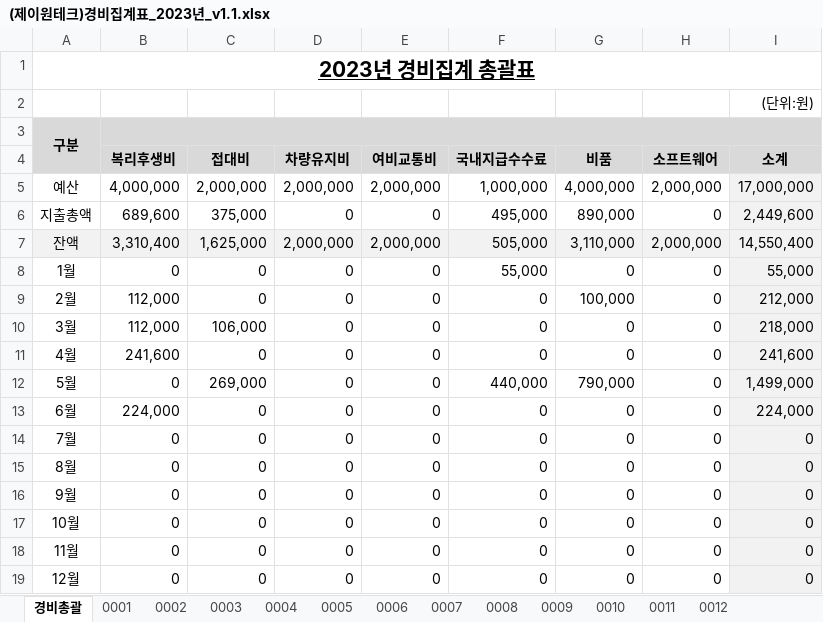
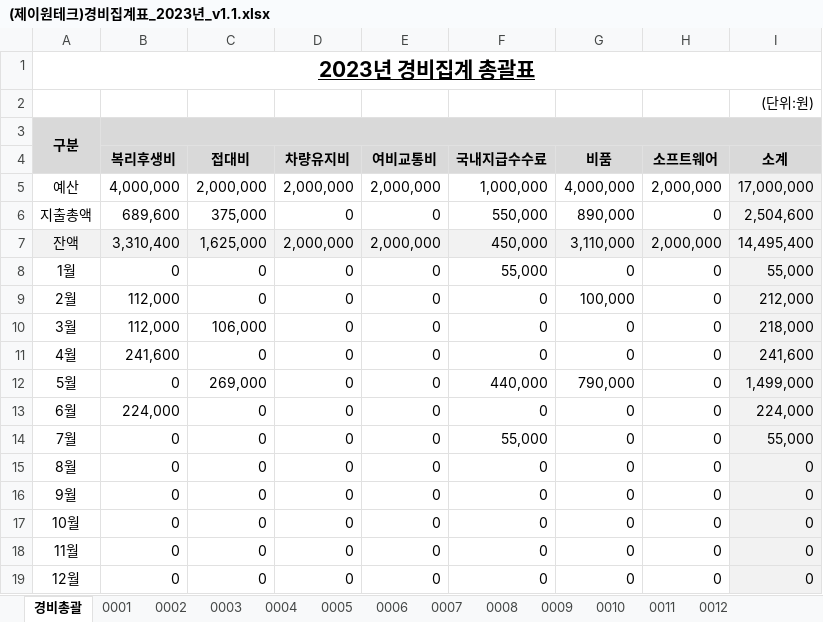
Before and after one commit to jwlee701211/jone, an Excel workbook: src/(제이원테크)경비집계표_2023년_v1.1.xlsx, sheet 경비총괄, drawn as a sheet; values as stored, in another font and other column widths than the file's, no borders; the diff names each change by its address in the sheet, - before the commit and + after, or states it on an @@ line.

```diff
--- a/src/(제이원테크)경비집계표_2023년_v1.1.xlsx (sheet 경비총괄)
+++ b/src/(제이원테크)경비집계표_2023년_v1.1.xlsx (sheet 경비총괄)
-F6 (국내지급수수료): 495,000
+F6 (국내지급수수료): 550,000
-I6 (소계): 2,449,600
+I6 (소계): 2,504,600
-F7 (국내지급수수료): 505,000
+F7 (국내지급수수료): 450,000
-I7 (소계): 14,550,400
+I7 (소계): 14,495,400
-F14 (국내지급수수료): 0
+F14 (국내지급수수료): 55,000
-I14 (소계): 0
+I14 (소계): 55,000
```
Also changed, not shown: sheet 0007, sheet 0010, sheet 0011, sheet 0008, sheet 0012, sheet 0009, 3 other files.
